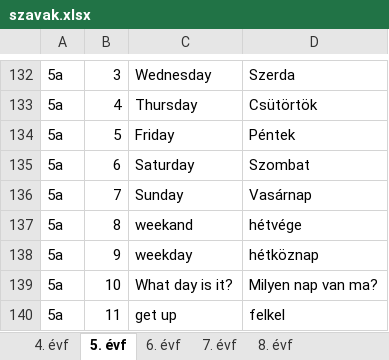
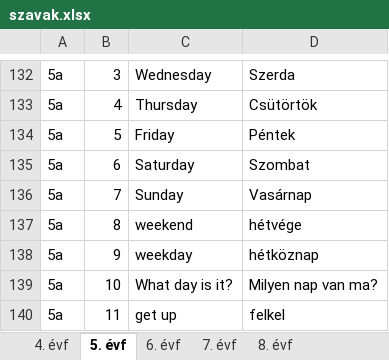
Before and after one commit to palgeri93/szoszedet, an Excel workbook: data/szavak.xlsx, sheet 5. évf, drawn as a sheet; only a part is shown, gaps mark what is left out; values as stored, in another font and other column widths than the file's, no borders; the diff names each change by its address in the sheet, - before the commit and + after, or states it on an @@ line.

Commit message:
Add files via upload

```diff
--- a/data/szavak.xlsx (sheet 5. évf)
+++ b/data/szavak.xlsx (sheet 5. évf)
-C137: weekand
+C137: weekend
```
